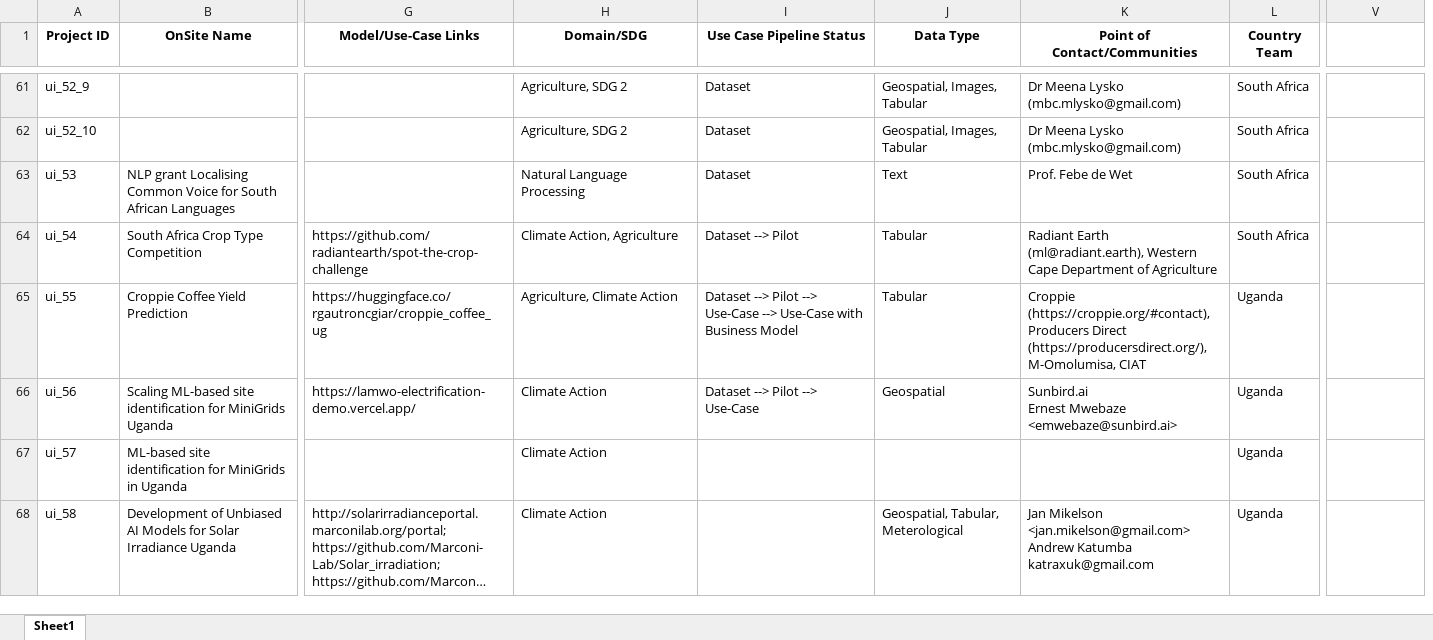
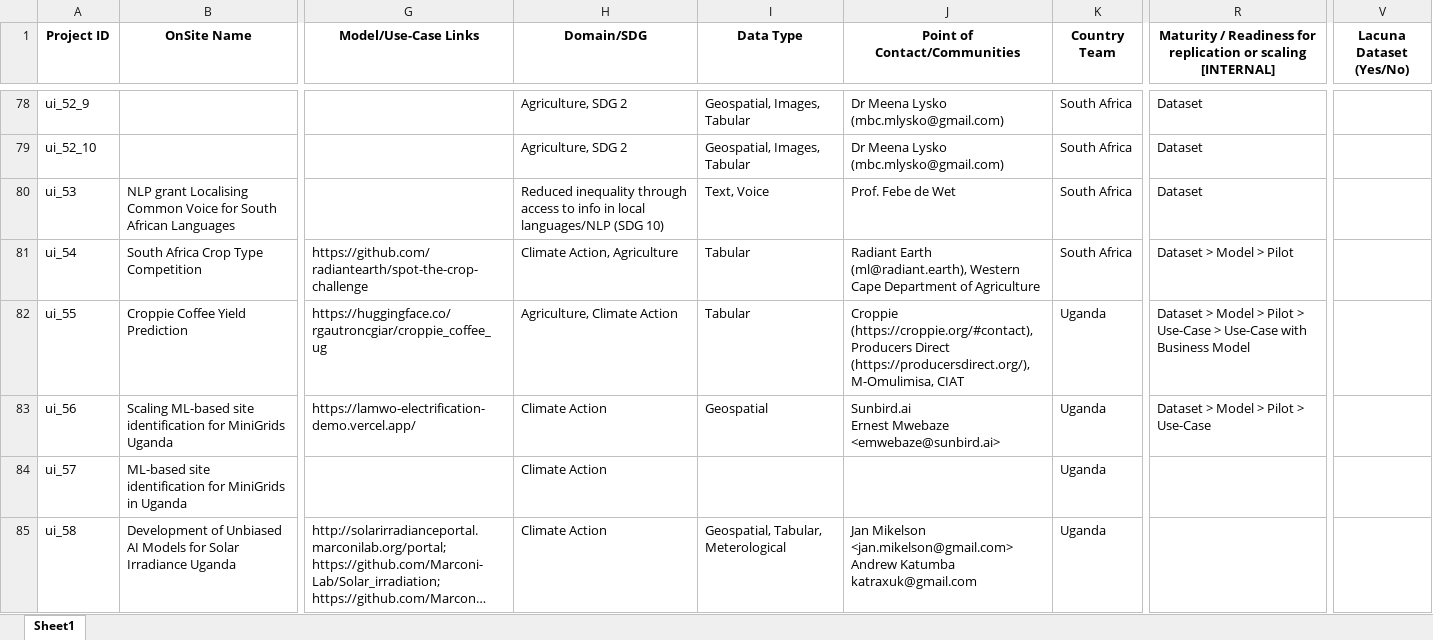
Before and after one commit to Fair-Forward/datasets, an Excel workbook: docs/data_catalog.xlsx, sheet Sheet1, drawn as a sheet; only a part is shown, gaps mark what is left out; long unchanged cells end in …; values as stored, in another font and other column widths than the file's, no borders; removed rows and columns are numbered as before the commit, all else as after; the diff covers the shown part only; the diff names each change by its address in the sheet, - before the commit and + after, or states it on an @@ line.

Commit message:
major data fetch

```diff
--- a/docs/data_catalog.xlsx (sheet Sheet1)
+++ b/docs/data_catalog.xlsx (sheet Sheet1)
-column I (Use Case Pipeline Status), rows 61-66: Dataset | Dataset | Dataset | Dataset --> Pilot | Dataset --> Pilot --> Use-Case --> Use-Case with Business Model | Dataset --> Pilot --> Use-Case
+column R, row 1: Maturity / Readiness for replication or scaling [INTERNAL]; rows 78-83: Dataset | Dataset | Dataset | Dataset > Model > Pilot | Dataset > Model > Pilot > Use-Case > Use-Case with Business Model | Dataset > Model > Pilot > Use-Case
-V1: (empty)
+V1: Lacuna Dataset (Yes/No)
-H80 (Domain/SDG): Natural Language Processing
+H80 (Domain/SDG): Reduced inequality through access to info in local languages/NLP (SDG 10)
-I80 (Data Type): Text
+I80 (Data Type): Text, Voice
-J82 (Point of Contact/Communities): …Direct (https://producersdirect.org/), M-Omolumisa, CIAT
+J82 (Point of Contact/Communities): …Direct (https://producersdirect.org/), M-Omulimisa, CIAT
```
Also changed, not shown: 25 added rows, 27 removed rows and 81 edited cells elsewhere in this sheet, 25 other files.
